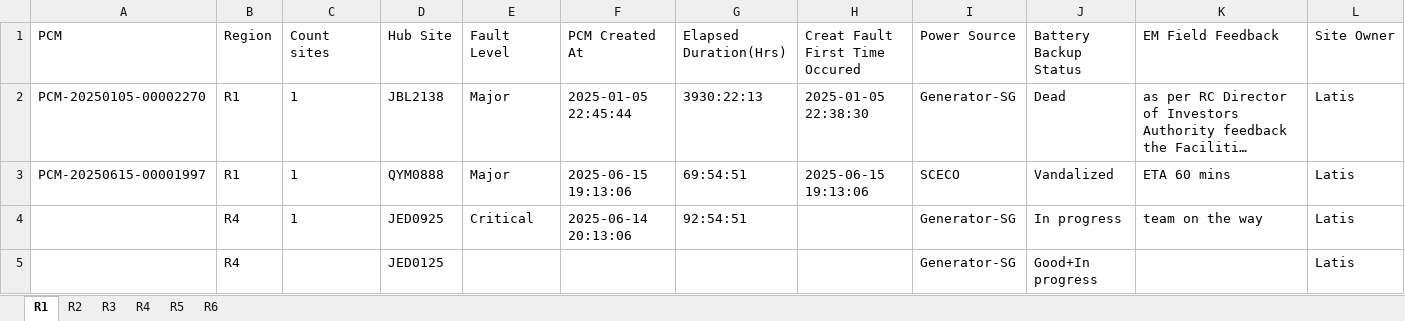
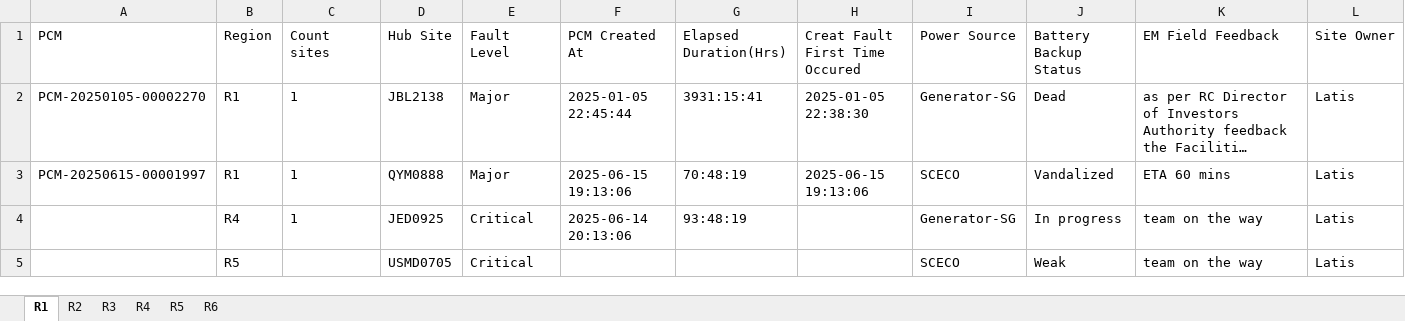
Before and after one commit to tarek-mahran/shabakkat, an Excel workbook: Active_Outages.xlsx, sheet R1, drawn as a sheet; long unchanged cells end in …; values as stored, in another font and other column widths than the file's, no borders; removed rows and columns are numbered as before the commit, all else as after; the diff names each change by its address in the sheet, - before the commit and + after, or states it on an @@ line.

Commit message:
Update Active_Outages.xlsx - 6/18/2025, 6:01:27 PM

```diff
--- a/Active_Outages.xlsx (sheet R1)
+++ b/Active_Outages.xlsx (sheet R1)
-G2 (Elapsed Duration(Hrs)): 3930:22:13
+G2 (Elapsed Duration(Hrs)): 3931:15:41
-G3 (Elapsed Duration(Hrs)): 69:54:51
+G3 (Elapsed Duration(Hrs)): 70:48:19
-G4 (Elapsed Duration(Hrs)): 92:54:51
+G4 (Elapsed Duration(Hrs)): 93:48:19
-row 5:  | R4 |  | JED0125 |  |  |  |  | Generator-SG | Good+In progress |  | Latis
+row 5:  | R5 |  | USMD0705 | Critical |  |  |  | SCECO | Weak | team on the way | Latis
```
Also changed, not shown: sheet R4, sheet R2, sheet R6, sheet R5.
